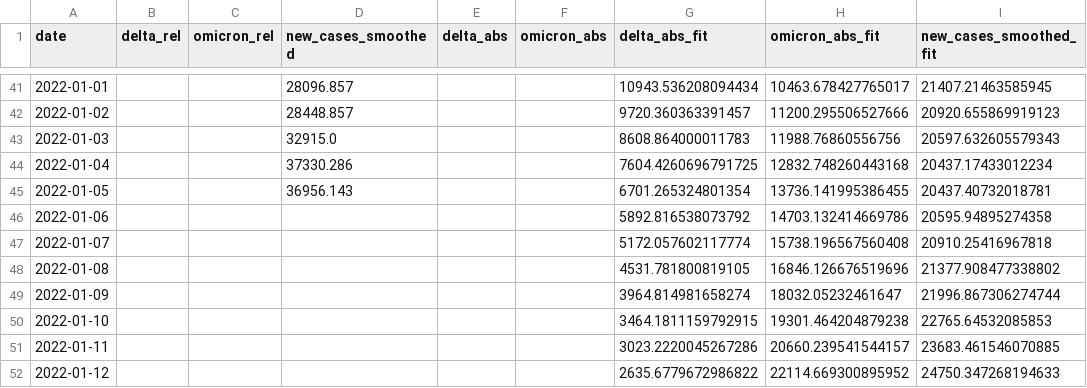
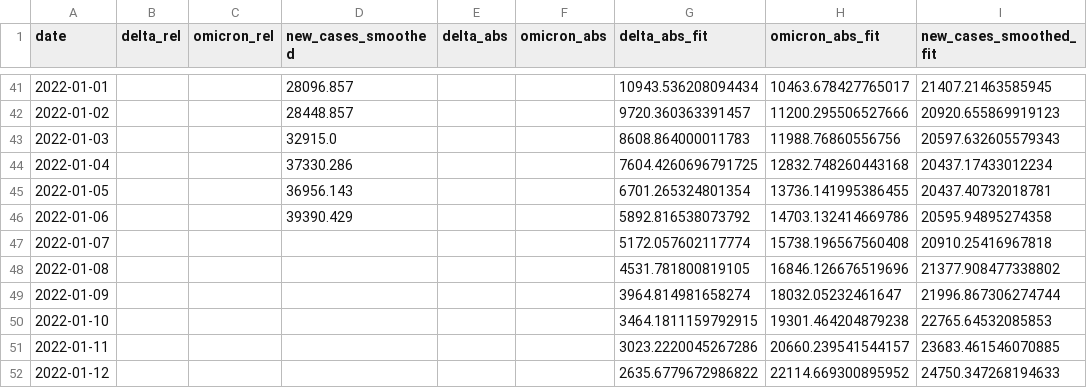
Before and after one commit to erikjs14/next-variants, a CSV file: data/projection.csv, drawn as a sheet; only a part is shown, gaps mark what is left out; the diff names each change by its address in the sheet, - before the commit and + after, or states it on an @@ line.

```diff
--- a/data/projection.csv
+++ b/data/projection.csv
-D46 (new_cases_smoothed): (empty)
+D46 (new_cases_smoothed): 39390.429
```
Also changed, not shown: 1 other file.
